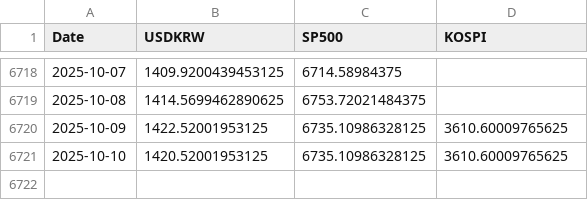
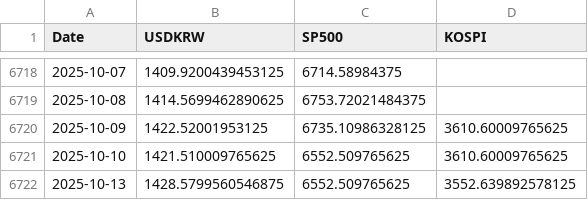
Before and after one commit to anfwonil/investment4us, a CSV file: data/market_timeseries.csv, drawn as a sheet; only a part is shown, gaps mark what is left out.

Commit message:
chore: update data and backup folders

```diff
--- a/data/market_timeseries.csv
+++ b/data/market_timeseries.csv
@@ -6720,2 +6720,3 @@
 2025-10-09,1422.52001953125,6735.10986328125,3610.60009765625
-2025-10-10,1420.52001953125,6735.10986328125,3610.60009765625
+2025-10-10,1421.510009765625,6552.509765625,3610.60009765625
+2025-10-13,1428.5799560546875,6552.509765625,3552.639892578125
```
Also changed, not shown: 2 other files.
